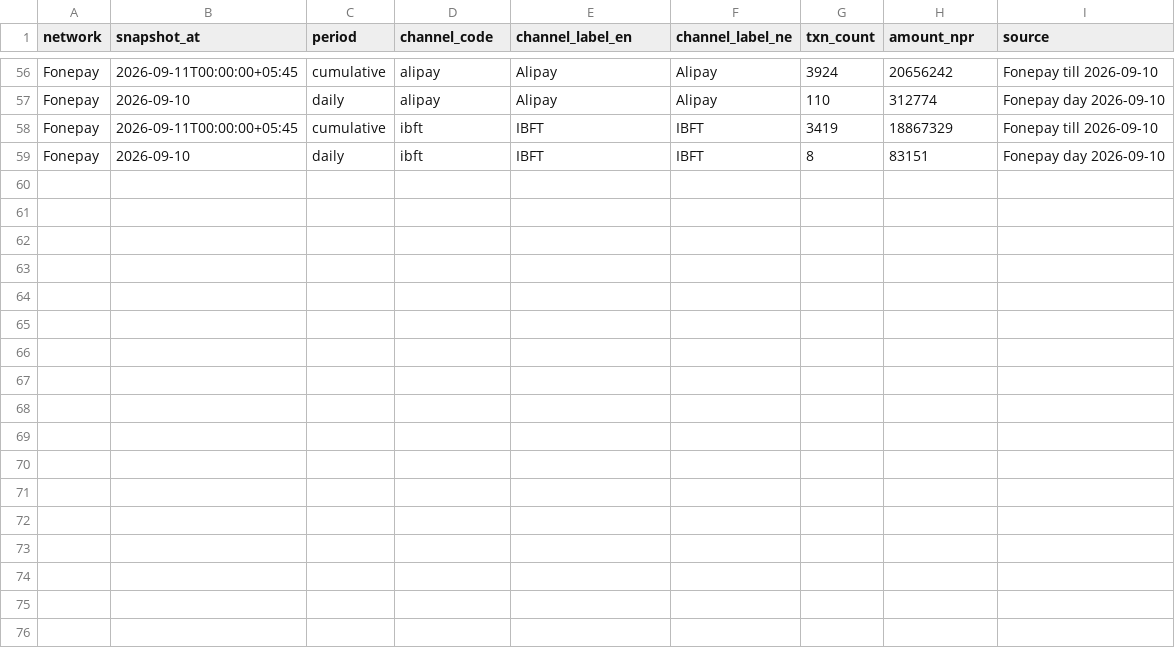
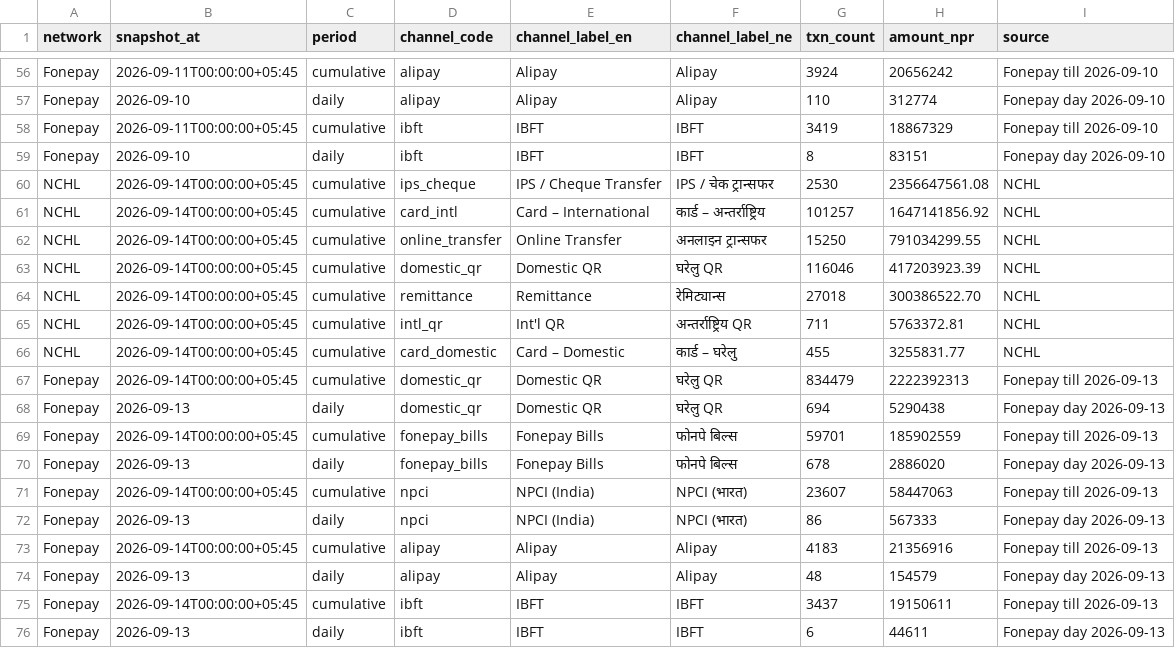
Before and after one commit to mofnepal/rasuwa-flood-update, a CSV file: seed/digital_channel_snapshots.csv, drawn as a sheet; only a part is shown, gaps mark what is left out; the diff names each change by its address in the sheet, - before the commit and + after, or states it on an @@ line.

```diff
--- a/seed/digital_channel_snapshots.csv
+++ b/seed/digital_channel_snapshots.csv
+row 60: NCHL | 2026-09-14T00:00:00+05:45 | cumulative | ips_cheque | IPS / Cheque Transfer | IPS / चेक ट्रान्सफर | 2530 | 2356647561.08 | NCHL
+row 61: NCHL | 2026-09-14T00:00:00+05:45 | cumulative | card_intl | Card – International | कार्ड – अन्तर्राष्ट्रिय | 101257 | 1647141856.92 | NCHL
+row 62: NCHL | 2026-09-14T00:00:00+05:45 | cumulative | online_transfer | Online Transfer | अनलाइन ट्रान्सफर | 15250 | 791034299.55 | NCHL
+row 63: NCHL | 2026-09-14T00:00:00+05:45 | cumulative | domestic_qr | Domestic QR | घरेलु QR | 116046 | 417203923.39 | NCHL
+row 64: NCHL | 2026-09-14T00:00:00+05:45 | cumulative | remittance | Remittance | रेमिट्यान्स | 27018 | 300386522.70 | NCHL
+row 65: NCHL | 2026-09-14T00:00:00+05:45 | cumulative | intl_qr | Int'l QR | अन्तर्राष्ट्रिय QR | 711 | 5763372.81 | NCHL
+row 66: NCHL | 2026-09-14T00:00:00+05:45 | cumulative | card_domestic | Card – Domestic | कार्ड – घरेलु | 455 | 3255831.77 | NCHL
+row 67: Fonepay | 2026-09-14T00:00:00+05:45 | cumulative | domestic_qr | Domestic QR | घरेलु QR | 834479 | 2222392313 | Fonepay till 2026-09-13
+row 68: Fonepay | 2026-09-13 | daily | domestic_qr | Domestic QR | घरेलु QR | 694 | 5290438 | Fonepay day 2026-09-13
+row 69: Fonepay | 2026-09-14T00:00:00+05:45 | cumulative | fonepay_bills | Fonepay Bills | फोनपे बिल्स | 59701 | 185902559 | Fonepay till 2026-09-13
+row 70: Fonepay | 2026-09-13 | daily | fonepay_bills | Fonepay Bills | फोनपे बिल्स | 678 | 2886020 | Fonepay day 2026-09-13
+row 71: Fonepay | 2026-09-14T00:00:00+05:45 | cumulative | npci | NPCI (India) | NPCI (भारत) | 23607 | 58447063 | Fonepay till 2026-09-13
+row 72: Fonepay | 2026-09-13 | daily | npci | NPCI (India) | NPCI (भारत) | 86 | 567333 | Fonepay day 2026-09-13
+row 73: Fonepay | 2026-09-14T00:00:00+05:45 | cumulative | alipay | Alipay | Alipay | 4183 | 21356916 | Fonepay till 2026-09-13
+row 74: Fonepay | 2026-09-13 | daily | alipay | Alipay | Alipay | 48 | 154579 | Fonepay day 2026-09-13
+row 75: Fonepay | 2026-09-14T00:00:00+05:45 | cumulative | ibft | IBFT | IBFT | 3437 | 19150611 | Fonepay till 2026-09-13
+row 76: Fonepay | 2026-09-13 | daily | ibft | IBFT | IBFT | 6 | 44611 | Fonepay day 2026-09-13
```
Also changed, not shown: seed/foreign_assistance.csv, 18 other files.
